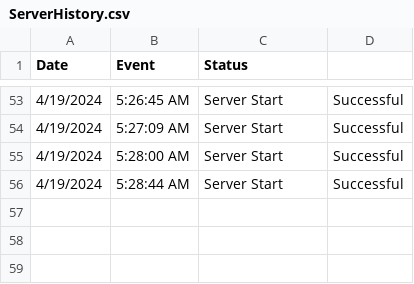
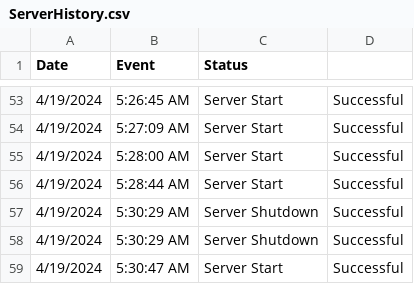
Before and after one commit to Wal33D/gmail-node-mailer-example-server, a CSV file: dummyFiles/ServerHistory.csv, drawn as a sheet; only a part is shown, gaps mark what is left out.

Commit message:
Updated ServerHistory.csv with latest changes

```diff
--- a/dummyFiles/ServerHistory.csv
+++ b/dummyFiles/ServerHistory.csv
@@ -56 +56,4 @@ Date,Event,Status
 4/19/2024, 5:28:44 AM,Server Start,Successful
+4/19/2024, 5:30:29 AM,Server Shutdown,Successful
+4/19/2024, 5:30:29 AM,Server Shutdown,Successful
+4/19/2024, 5:30:47 AM,Server Start,Successful
```
